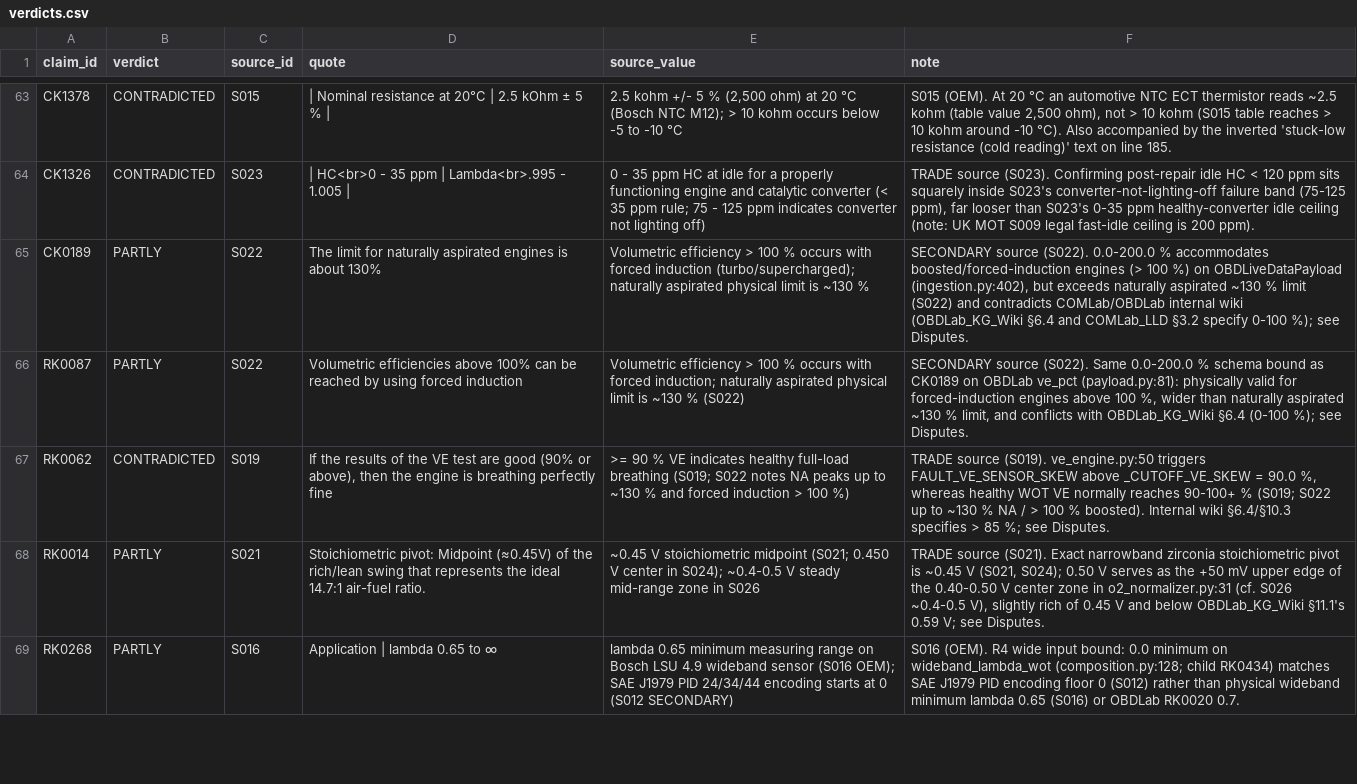
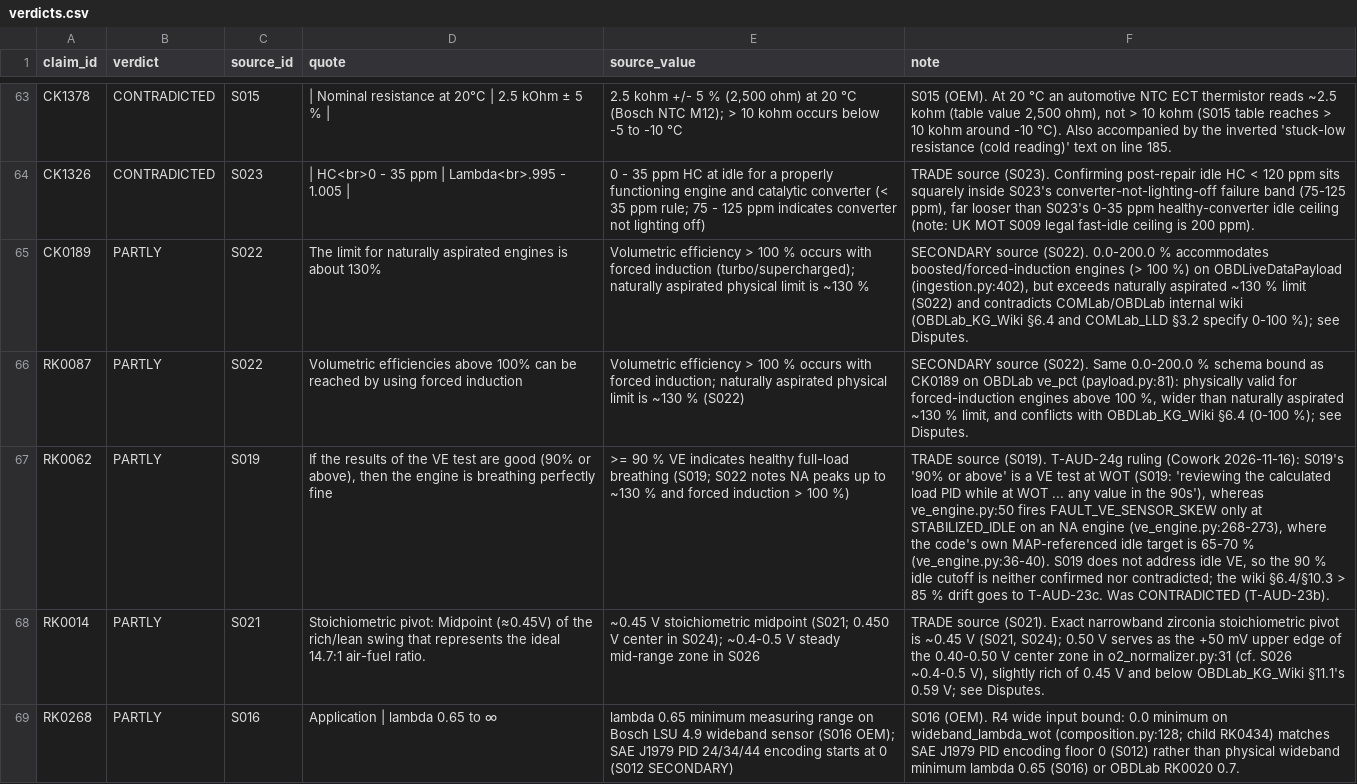
Before and after one commit to kricipepsi/exhaust-analyzer, a CSV file: labs/gaslab/audit_tasks/wikiaudit/verdicts.csv, drawn as a sheet; only a part is shown, gaps mark what is left out; the diff names each change by its address in the sheet, - before the commit and + after, or states it on an @@ line.

```diff
--- a/labs/gaslab/audit_tasks/wikiaudit/verdicts.csv
+++ b/labs/gaslab/audit_tasks/wikiaudit/verdicts.csv
-B67 (verdict): CONTRADICTED
+B67 (verdict): PARTLY
-F67 (note): …source (S019). ve_engine.py:50 triggers FAULT_VE_SENSOR_SKEW above _CUTOFF_VE_SKEW = 90.0 %, whereas healthy WOT VE normally reaches 90-100+ % (S019; S022 up to ~130 % NA / > 100 % boosted). Internal wiki §6.4/§10.3 specifies > 85 %; see Disputes.
+F67 (note): …source (S019). T-AUD-24g ruling (Cowork 2026-11-16): S019's '90% or above' is a VE test at WOT (S019: 'reviewing the calculated load PID while at WOT ... any value in the 90s'), whereas ve_engine.py:50 fires FAULT_VE_SENSOR_SKEW only at STABILIZED_IDLE on an NA engine (ve_engine.py:268-273), where the code's own MAP-referenced idle target is 65-70 % (ve_engine.py:36-40). S019 does not address idle VE, so the 90 % idle cutoff is neither confirmed nor contradicted; the wiki §6.4/§10.3 > 85 % drift goes to T-AUD-23c. Was CONTRADICTED (T-AUD-23b).
```
Also changed, not shown: apps/wired/audit_tasks/codeaudit/claims_comlab.csv, apps/wired/audit_tasks/codeaudit/claims_rest.csv, 2 other files.
